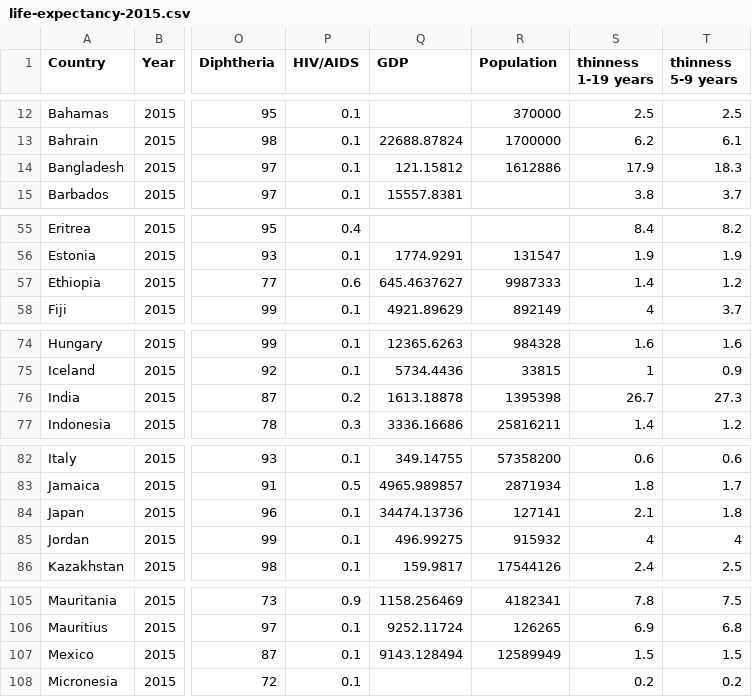
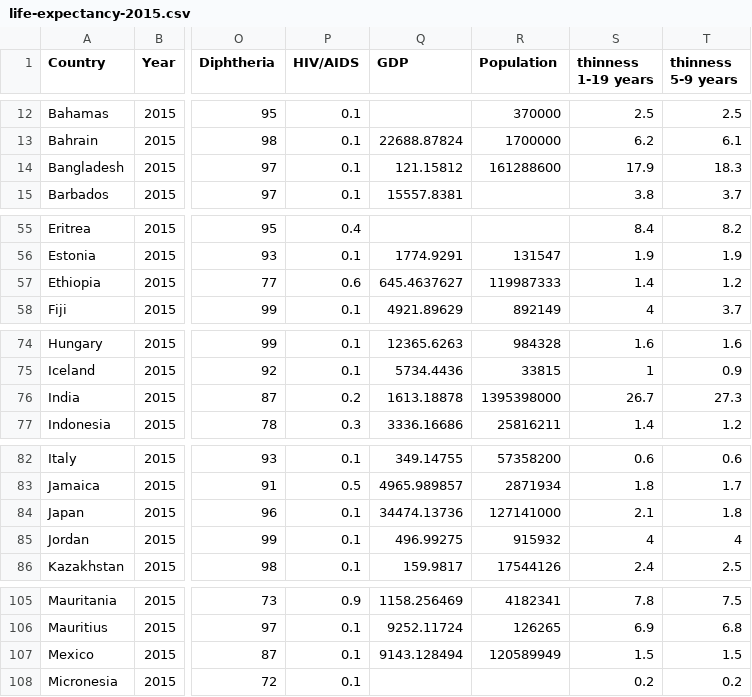
Before and after one commit to praneshdm/praneshdm.github.io, a CSV file: data/life-expectancy-2015.csv, drawn as a sheet; only a part is shown, gaps mark what is left out; the diff covers the shown part only; the diff names each change by its address in the sheet, - before the commit and + after, or states it on an @@ line.

Commit message:
Update life-expectancy-2015.csv

```diff
--- a/data/life-expectancy-2015.csv
+++ b/data/life-expectancy-2015.csv
-R14 (Population): 1612886
+R14 (Population): 161288600
-R57 (Population): 9987333
+R57 (Population): 119987333
-R76 (Population): 1395398
+R76 (Population): 1395398000
-R84 (Population): 127141
+R84 (Population): 127141000
-R107 (Population): 12589949
+R107 (Population): 120589949
```
Also changed, not shown: 4 edited cells elsewhere in this file.
